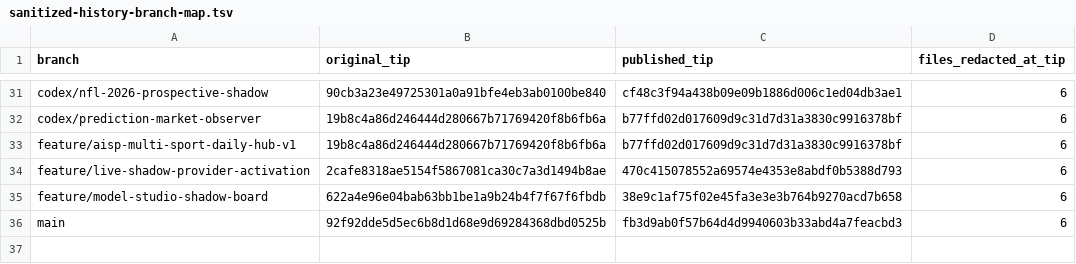
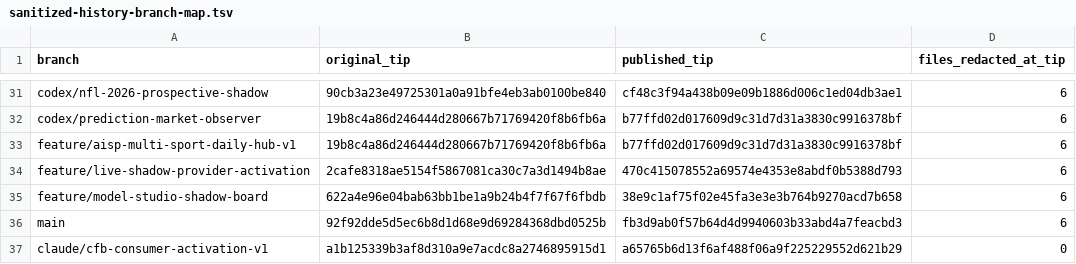
Before and after one commit to Gearhj/ai-sports-predictor, a TSV file: docs/provenance/sanitized-history-branch-map.tsv, drawn as a sheet; only a part is shown, gaps mark what is left out; the diff names each change by its address in the sheet, - before the commit and + after, or states it on an @@ line.

```diff
--- a/docs/provenance/sanitized-history-branch-map.tsv
+++ b/docs/provenance/sanitized-history-branch-map.tsv
+row 37: claude/cfb-consumer-activation-v1 | a1b125339b3af8d310a9e7acdc8a2746895915d1 | a65765b6d13f6af488f06a9f225229552d621b29 | 0
```
